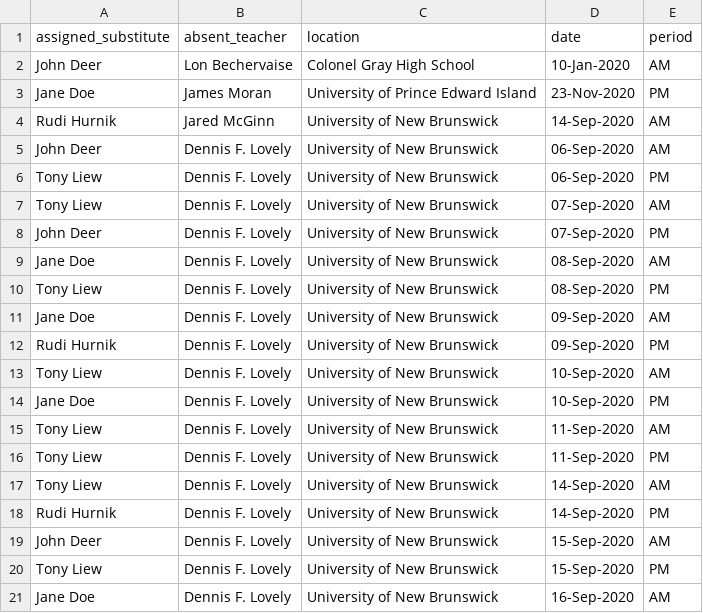
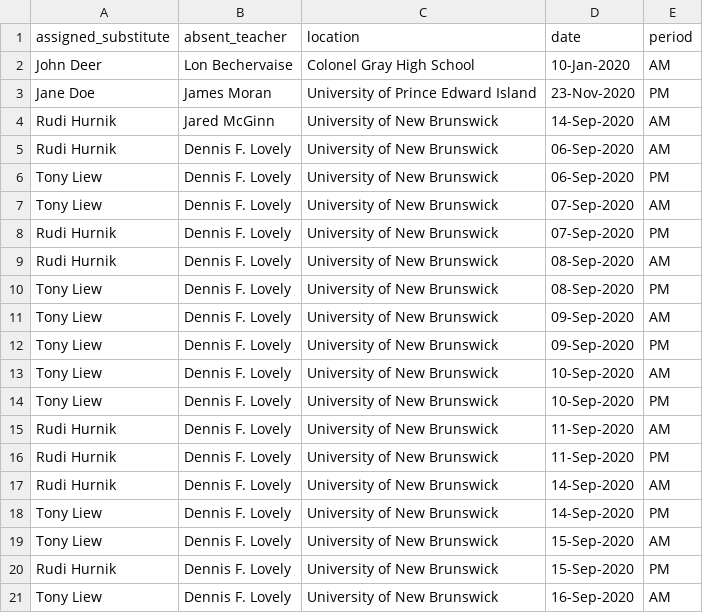
Before and after one commit to znickers/ece4403, a CSV file: SubstituteTeacherTracker/data/assignments.csv, drawn as a sheet.

```diff
--- a/SubstituteTeacherTracker/data/assignments.csv
+++ b/SubstituteTeacherTracker/data/assignments.csv
@@ -4,18 +4,18 @@ Jane Doe,James Moran,University of Prince Edward Island,23-Nov-2020,PM
 Rudi Hurnik,Jared McGinn,University of New Brunswick,14-Sep-2020,AM
-John Deer,Dennis F. Lovely,University of New Brunswick,06-Sep-2020,AM
+Rudi Hurnik,Dennis F. Lovely,University of New Brunswick,06-Sep-2020,AM
 Tony Liew,Dennis F. Lovely,University of New Brunswick,06-Sep-2020,PM
 Tony Liew,Dennis F. Lovely,University of New Brunswick,07-Sep-2020,AM
-John Deer,Dennis F. Lovely,University of New Brunswick,07-Sep-2020,PM
-Jane Doe,Dennis F. Lovely,University of New Brunswick,08-Sep-2020,AM
+Rudi Hurnik,Dennis F. Lovely,University of New Brunswick,07-Sep-2020,PM
+Rudi Hurnik,Dennis F. Lovely,University of New Brunswick,08-Sep-2020,AM
 Tony Liew,Dennis F. Lovely,University of New Brunswick,08-Sep-2020,PM
-Jane Doe,Dennis F. Lovely,University of New Brunswick,09-Sep-2020,AM
-Rudi Hurnik,Dennis F. Lovely,University of New Brunswick,09-Sep-2020,PM
+Tony Liew,Dennis F. Lovely,University of New Brunswick,09-Sep-2020,AM
+Tony Liew,Dennis F. Lovely,University of New Brunswick,09-Sep-2020,PM
 Tony Liew,Dennis F. Lovely,University of New Brunswick,10-Sep-2020,AM
-Jane Doe,Dennis F. Lovely,University of New Brunswick,10-Sep-2020,PM
-Tony Liew,Dennis F. Lovely,University of New Brunswick,11-Sep-2020,AM
-Tony Liew,Dennis F. Lovely,University of New Brunswick,11-Sep-2020,PM
-Tony Liew,Dennis F. Lovely,University of New Brunswick,14-Sep-2020,AM
-Rudi Hurnik,Dennis F. Lovely,University of New Brunswick,14-Sep-2020,PM
-John Deer,Dennis F. Lovely,University of New Brunswick,15-Sep-2020,AM
-Tony Liew,Dennis F. Lovely,University of New Brunswick,15-Sep-2020,PM
-Jane Doe,Dennis F. Lovely,University of New Brunswick,16-Sep-2020,AM
+Tony Liew,Dennis F. Lovely,University of New Brunswick,10-Sep-2020,PM
+Rudi Hurnik,Dennis F. Lovely,University of New Brunswick,11-Sep-2020,AM
+Rudi Hurnik,Dennis F. Lovely,University of New Brunswick,11-Sep-2020,PM
+Rudi Hurnik,Dennis F. Lovely,University of New Brunswick,14-Sep-2020,AM
+Tony Liew,Dennis F. Lovely,University of New Brunswick,14-Sep-2020,PM
+Tony Liew,Dennis F. Lovely,University of New Brunswick,15-Sep-2020,AM
+Rudi Hurnik,Dennis F. Lovely,University of New Brunswick,15-Sep-2020,PM
+Tony Liew,Dennis F. Lovely,University of New Brunswick,16-Sep-2020,AM
```
Also changed, not shown: SubstituteTeacherTracker/data/absences.csv, SubstituteTeacherTracker/data/unavailabilities.csv, 6 other files.
